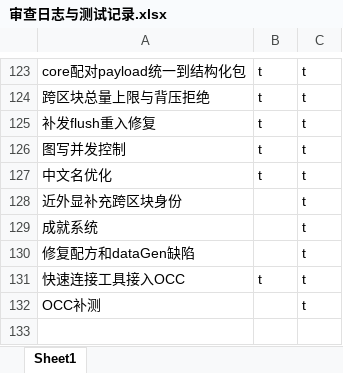
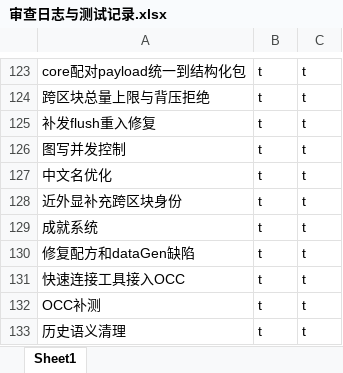
Before and after one commit to makomi-1/redstonelink-makomi, an Excel workbook: docs_dev/审查日志与测试记录.xlsx, sheet Sheet1, drawn as a sheet; only a part is shown, gaps mark what is left out; values as stored, in another font and other column widths than the file's, no borders; the diff names each change by its address in the sheet, - before the commit and + after, or states it on an @@ line.

```diff
--- a/docs_dev/审查日志与测试记录.xlsx (sheet Sheet1)
+++ b/docs_dev/审查日志与测试记录.xlsx (sheet Sheet1)
-B128:B130: (empty)
+B128:B130: t
-B132: (empty)
+B132: t
+row 133: 历史语义清理 | t | t
```
Also changed, not shown: 45 other files.
